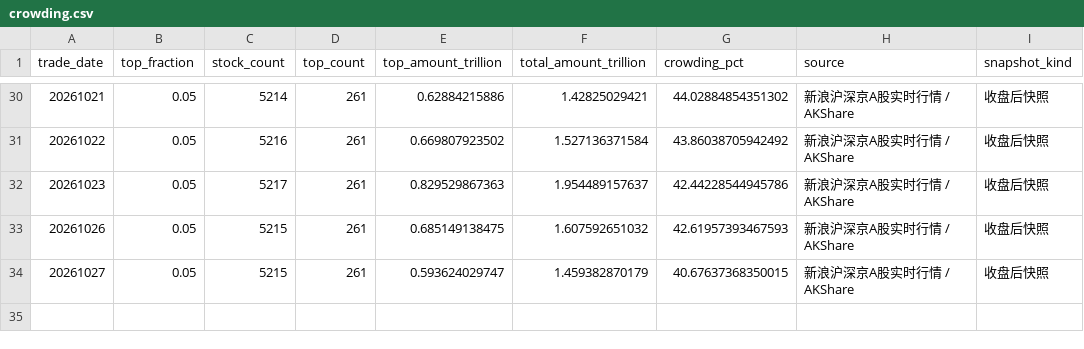
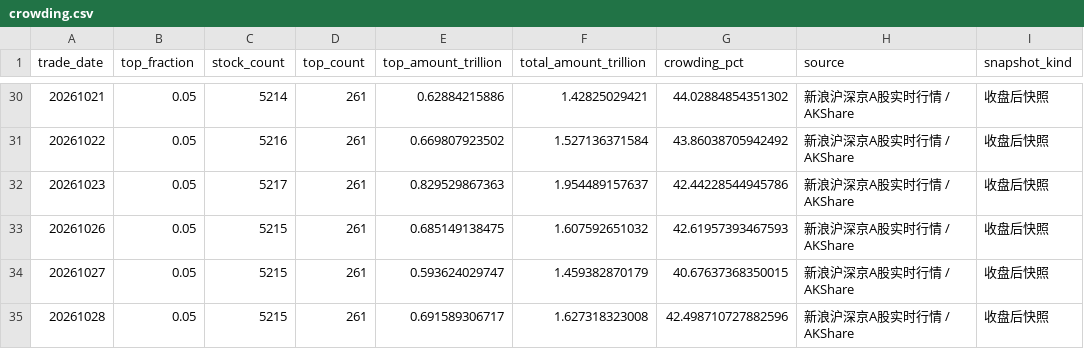
Before and after one commit to littlepeachh/macroscope-dashboard-v6, a CSV file: data/crowding.csv, drawn as a sheet; only a part is shown, gaps mark what is left out.

```diff
--- a/data/crowding.csv
+++ b/data/crowding.csv
@@ -34 +34,2 @@
 20261027,0.05,5215,261,0.593624029747,1.459382870179,40.67637368350015,新浪沪深京A股实时行情 / AKShare,收盘后快照
+20261028,0.05,5215,261,0.691589306717,1.627318323008,42.498710727882596,新浪沪深京A股实时行情 / AKShare,收盘后快照
```
Also changed, not shown: data/breadth.csv, data/deviation.csv, 6 other files.
